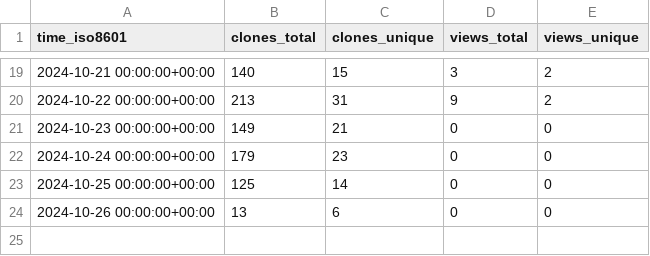
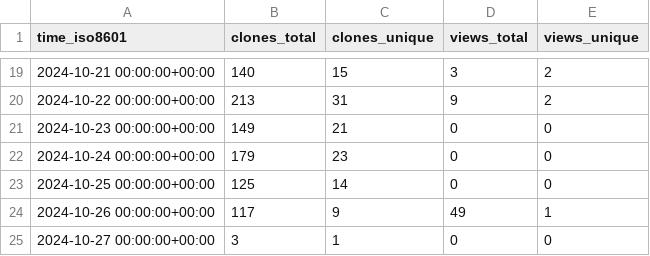
Before and after one commit to khulnasoft-bot/repository-statistics, a CSV file: khulnasoft-lab/malicious-packages/ghrs-data/views_clones_aggregate.csv, drawn as a sheet; only a part is shown, gaps mark what is left out.

```diff
--- a/khulnasoft-lab/malicious-packages/ghrs-data/views_clones_aggregate.csv
+++ b/khulnasoft-lab/malicious-packages/ghrs-data/views_clones_aggregate.csv
@@ -23,2 +23,3 @@ time_iso8601,clones_total,clones_unique,views_total,views_unique
 2024-10-25 00:00:00+00:00,125,14,0,0
-2024-10-26 00:00:00+00:00,13,6,0,0
+2024-10-26 00:00:00+00:00,117,9,49,1
+2024-10-27 00:00:00+00:00,3,1,0,0
```
Also changed, not shown: 1 other file.
